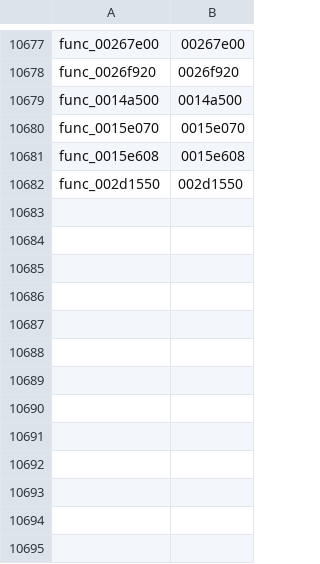
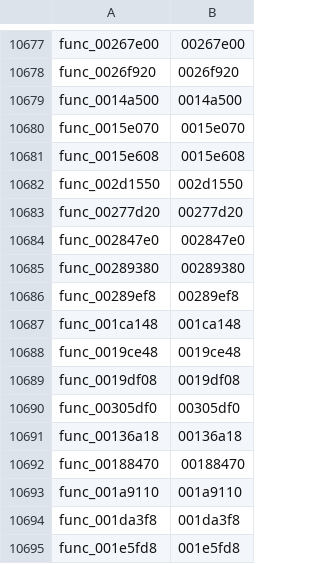
Before and after one commit to zcroker/kh2, a TSV file: functions.tsv, drawn as a sheet; only a part is shown, gaps mark what is left out.

```diff
--- a/functions.tsv
+++ b/functions.tsv
@@ -10682 +10682,14 @@ func_0015e608	0015e608
 func_002d1550	002d1550
+func_00277d20	00277d20
+func_002847e0	002847e0
+func_00289380	00289380
+func_00289ef8	00289ef8
+func_001ca148	001ca148
+func_0019ce48	0019ce48
+func_0019df08	0019df08
+func_00305df0	00305df0
+func_00136a18	00136a18
+func_00188470	00188470
+func_001a9110	001a9110
+func_001da3f8	001da3f8
+func_001e5fd8	001e5fd8
```
Also changed, not shown: 10 other files.
